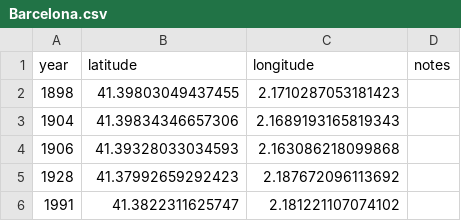
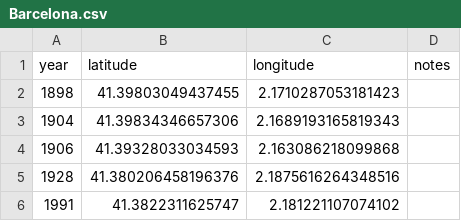
Before and after one commit to aelmekeev/year-on-facade, a CSV file: csv/Spain/Barcelona.csv, drawn as a sheet.

```diff
--- a/csv/Spain/Barcelona.csv
+++ b/csv/Spain/Barcelona.csv
@@ -4,3 +4,3 @@ year,latitude,longitude,notes
 1906,41.39328033034593,2.163086218099868,
-1928,41.37992659292423,2.187672096113692,
+1928,41.380206458196376,2.1875616264348516,
 1991,41.3822311625747,2.181221107074102,
```
Also changed, not shown: 2 other files.
